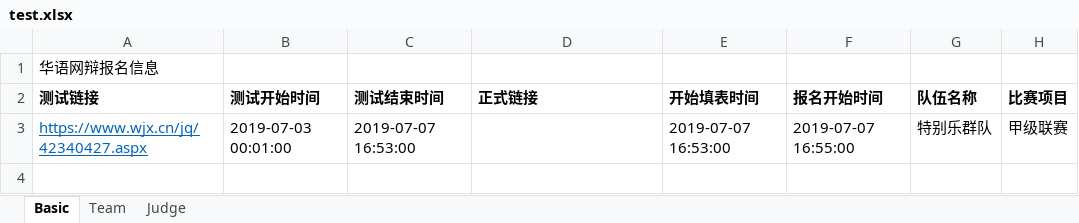
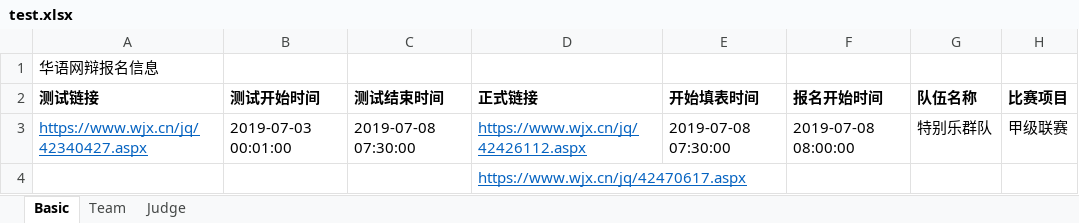
Before and after one commit to CITYUPDT/Simulate-Submit-Online-Form, an Excel workbook: test.xlsx, sheet Basic, drawn as a sheet; values as stored, in another font and other column widths than the file's, no borders; the diff names each change by its address in the sheet, - before the commit and + after, or states it on an @@ line.

```diff
--- a/test.xlsx (sheet Basic)
+++ b/test.xlsx (sheet Basic)
-C3 (测试结束时间): 2019-07-07 16:53:00
+C3 (测试结束时间): 2019-07-08 07:30:00
-D3 (正式链接): (empty)
+D3 (正式链接): https://www.wjx.cn/jq/42426112.aspx
-E3 (开始填表时间): 2019-07-07 16:53:00
+E3 (开始填表时间): 2019-07-08 07:30:00
-F3 (报名开始时间): 2019-07-07 16:55:00
+F3 (报名开始时间): 2019-07-08 08:00:00
+row 4:  |  |  | https://www.wjx.cn/jq/42470617.aspx
```
Also changed, not shown: sheet Judge, sheet Team, 2 other files.
